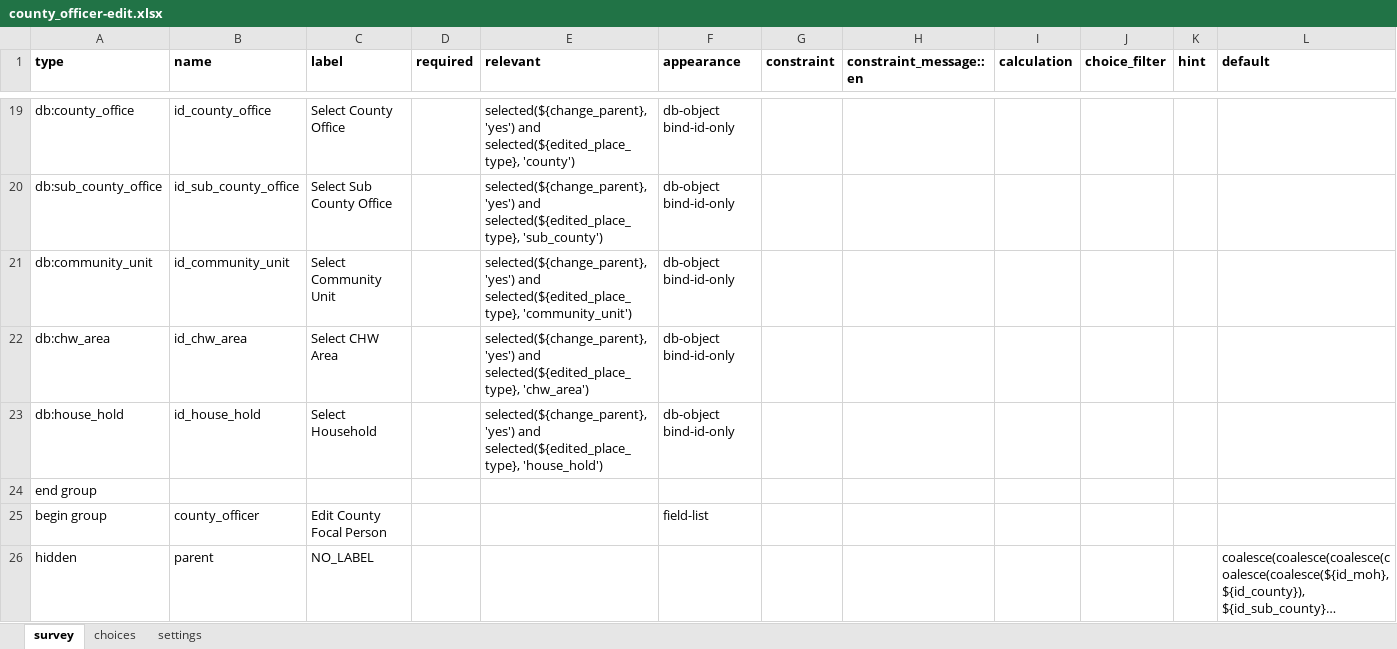
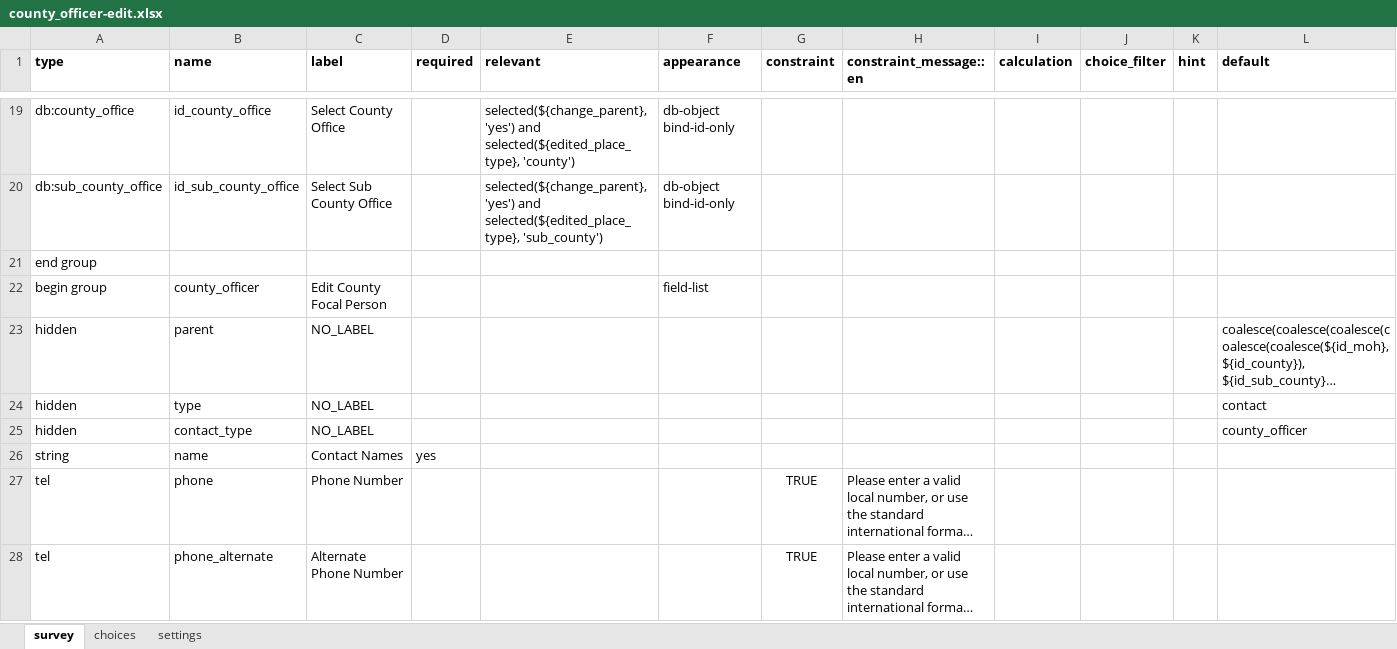
Before and after one commit to oyierp/community-testing-config-test, an Excel workbook: forms/contact/county_officer-edit.xlsx, sheet survey, drawn as a sheet; only a part is shown, gaps mark what is left out; the shorter side is filled out with more unchanged rows; long unchanged cells end in …; values as stored, in another font and other column widths than the file's, no borders; conditional formats not drawn; rows hold the shown columns only; the diff names each change by its address in the sheet, - before the commit and + after, or states it on an @@ line.

Commit message:
Add files via upload

```diff
--- a/forms/contact/county_officer-edit.xlsx (sheet survey)
+++ b/forms/contact/county_officer-edit.xlsx (sheet survey)
-row 21: db:community_unit | id_community_unit | Select Community Unit |  | selected(${change_parent}, 'yes') and selected(${edited_place_type}, 'community_unit') | db-object bind-id-only
-row 22: db:chw_area | id_chw_area | Select CHW Area |  | selected(${change_parent}, 'yes') and selected(${edited_place_type}, 'chw_area') | db-object bind-id-only
-row 23: db:house_hold | id_house_hold | Select Household |  | selected(${change_parent}, 'yes') and selected(${edited_place_type}, 'house_hold') | db-object bind-id-only
```
Also changed, not shown: sheet settings.
